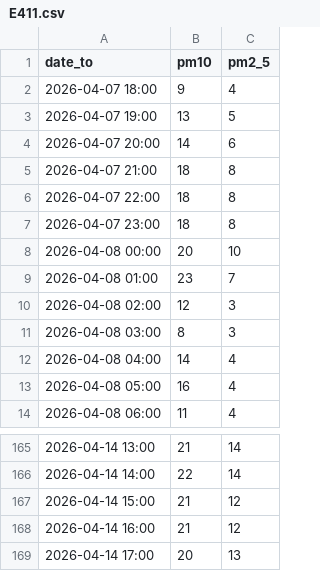
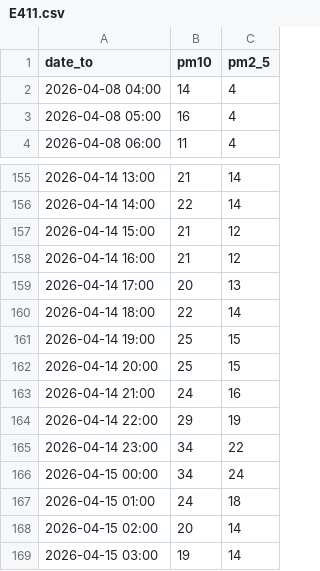
Before and after one commit to AndrejBokonjic/IISNaloge, a CSV file: data/preprocessed/air/E411.csv, drawn as a sheet; only a part is shown, gaps mark what is left out; removed rows and columns are numbered as before the commit, all else as after; the diff names each change by its address in the sheet, - before the commit and + after, or states it on an @@ line.

```diff
--- a/data/preprocessed/air/E411.csv
+++ b/data/preprocessed/air/E411.csv
-row 2: 2026-04-07 18:00 | 9 | 4
-row 3: 2026-04-07 19:00 | 13 | 5
-row 4: 2026-04-07 20:00 | 14 | 6
-row 5: 2026-04-07 21:00 | 18 | 8
-row 6: 2026-04-07 22:00 | 18 | 8
-row 7: 2026-04-07 23:00 | 18 | 8
-row 8: 2026-04-08 00:00 | 20 | 10
-row 9: 2026-04-08 01:00 | 23 | 7
-row 10: 2026-04-08 02:00 | 12 | 3
-row 11: 2026-04-08 03:00 | 8 | 3
+row 160: 2026-04-14 18:00 | 22 | 14
+row 161: 2026-04-14 19:00 | 25 | 15
+row 162: 2026-04-14 20:00 | 25 | 15
+row 163: 2026-04-14 21:00 | 24 | 16
+row 164: 2026-04-14 22:00 | 29 | 19
+row 165: 2026-04-14 23:00 | 34 | 22
+row 166: 2026-04-15 00:00 | 34 | 24
+row 167: 2026-04-15 01:00 | 24 | 18
+row 168: 2026-04-15 02:00 | 20 | 14
+row 169: 2026-04-15 03:00 | 19 | 14
```
Also changed, not shown: data/preprocessed/air/E408.csv, data/preprocessed/air/E409.csv, 21 other files.
